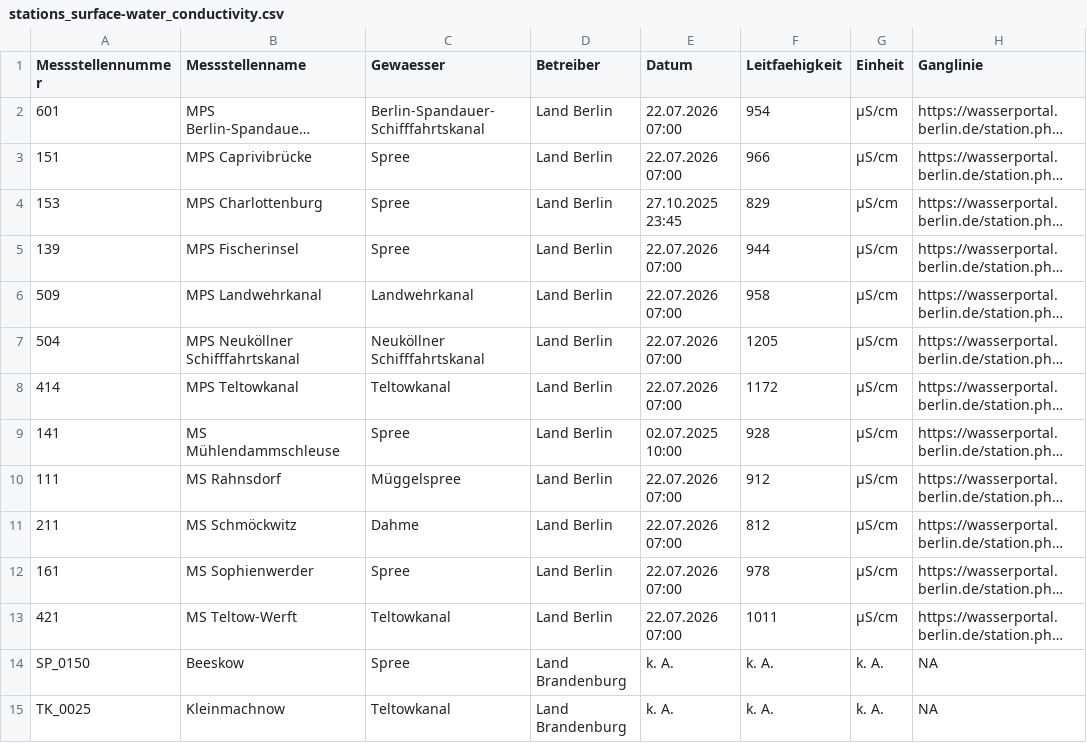
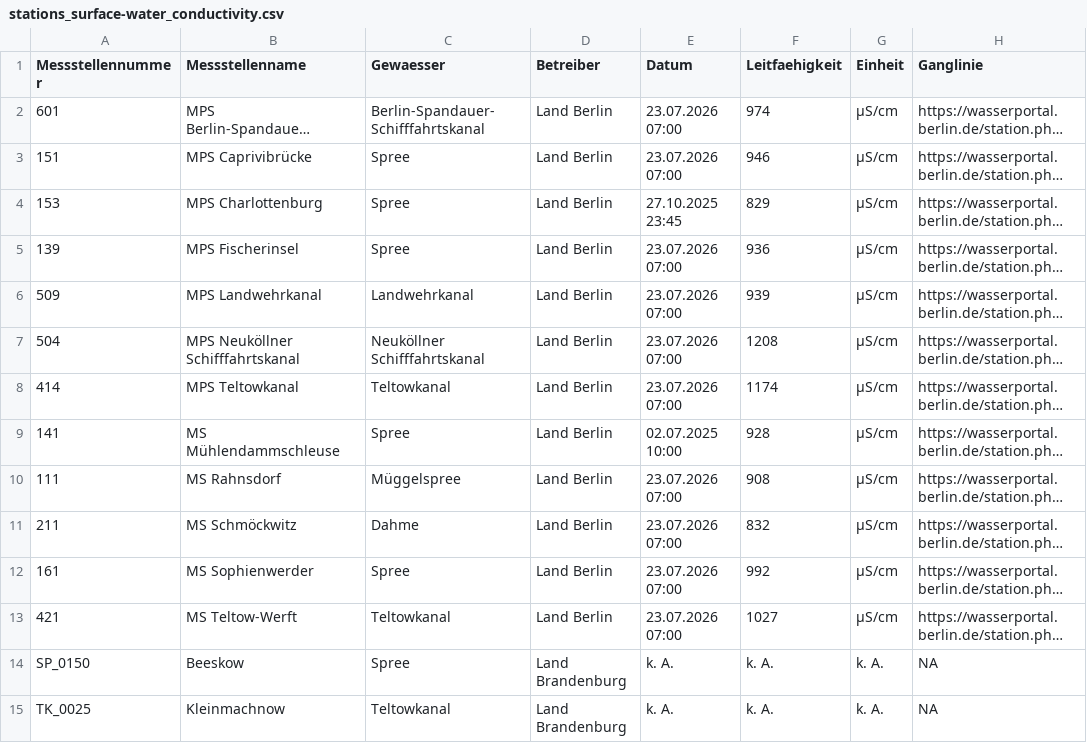
Before and after one commit to KWB-R/wasserportal, a CSV file: stations_surface-water_conductivity.csv, drawn as a sheet; only a part is shown; long unchanged cells end in …; the diff names each change by its address in the sheet, - before the commit and + after, or states it on an @@ line.

```diff
--- a/stations_surface-water_conductivity.csv
+++ b/stations_surface-water_conductivity.csv
-E2:E3 (Datum): 22.07.2026 07:00
+E2:E3 (Datum): 23.07.2026 07:00
-F2 (Leitfaehigkeit): 954
+F2 (Leitfaehigkeit): 974
-F3 (Leitfaehigkeit): 966
+F3 (Leitfaehigkeit): 946
-E5:E8 (Datum): 22.07.2026 07:00
+E5:E8 (Datum): 23.07.2026 07:00
-F5 (Leitfaehigkeit): 944
+F5 (Leitfaehigkeit): 936
-F6 (Leitfaehigkeit): 958
+F6 (Leitfaehigkeit): 939
-F7 (Leitfaehigkeit): 1205
+F7 (Leitfaehigkeit): 1208
-F8 (Leitfaehigkeit): 1172
+F8 (Leitfaehigkeit): 1174
-E10:E13 (Datum): 22.07.2026 07:00
+E10:E13 (Datum): 23.07.2026 07:00
-F10 (Leitfaehigkeit): 912
+F10 (Leitfaehigkeit): 908
-F11 (Leitfaehigkeit): 812
+F11 (Leitfaehigkeit): 832
-F12 (Leitfaehigkeit): 978
+F12 (Leitfaehigkeit): 992
-F13 (Leitfaehigkeit): 1011
+F13 (Leitfaehigkeit): 1027
```
Also changed, not shown: stations_groundwater_level.csv, stations_surface-water_flow.csv, 28 other files.
